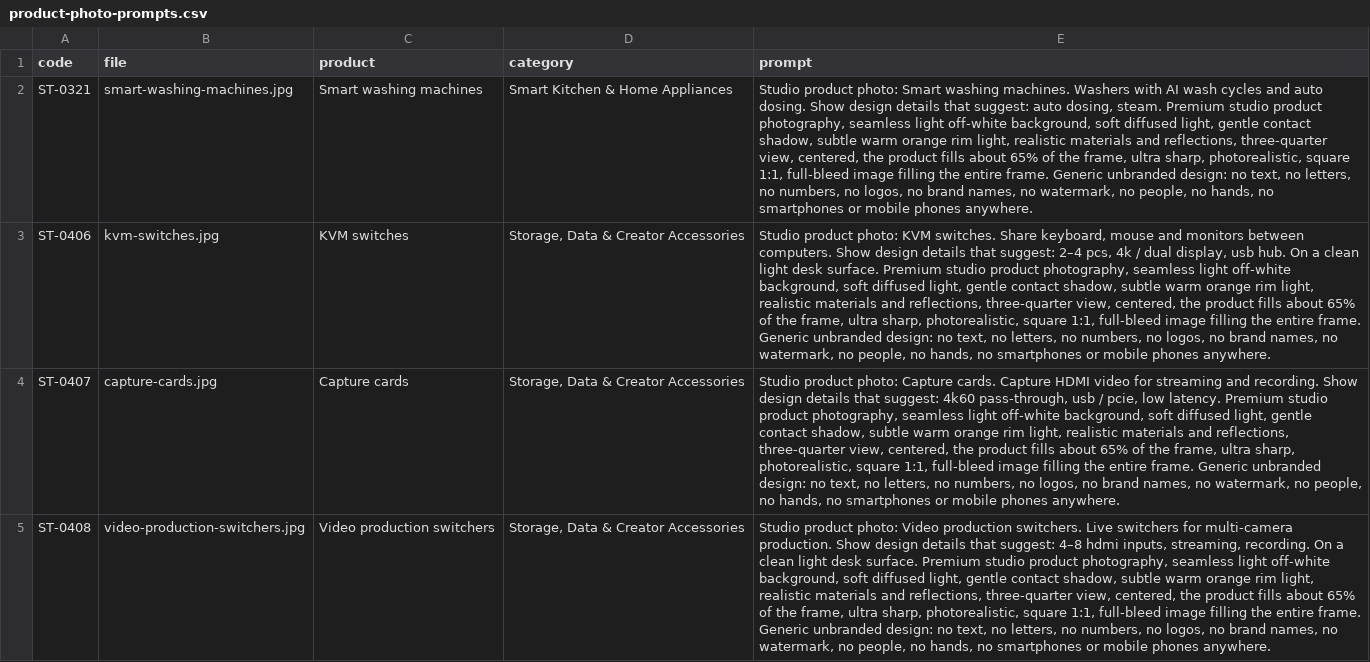
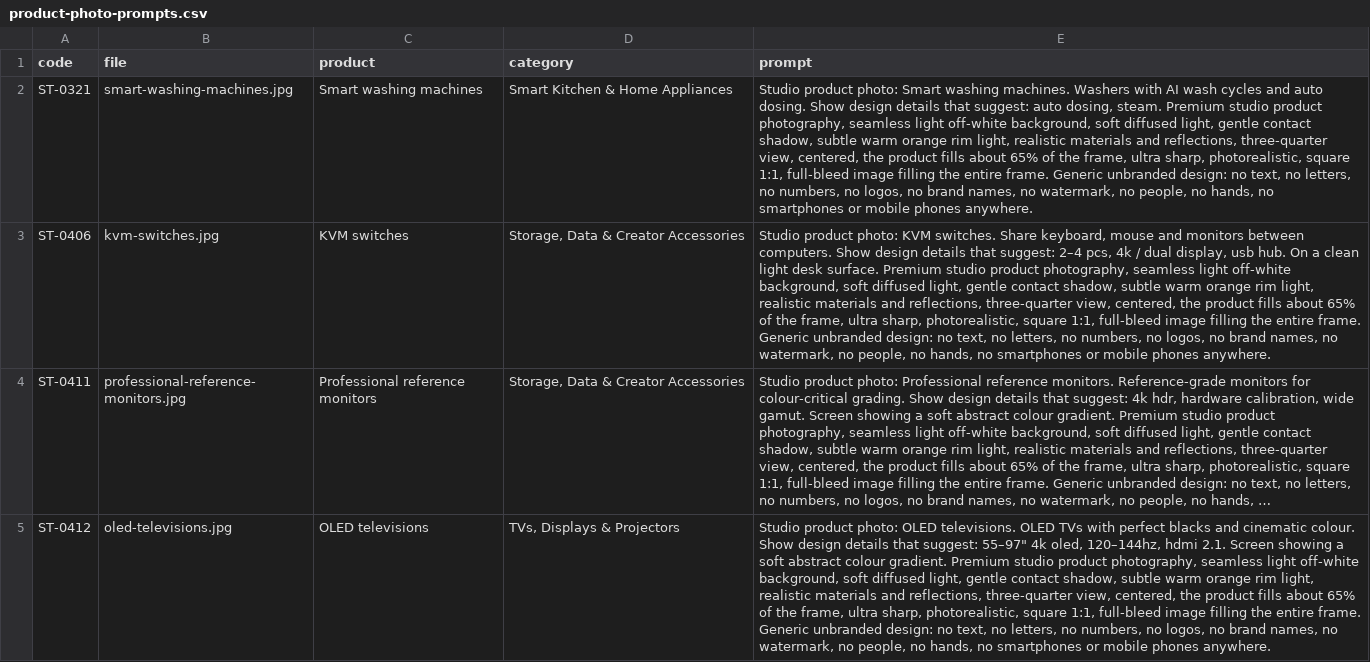
Before and after one commit to tahoor302-cloud/sikandartech, a CSV file: sikandartech/product-photo-prompts.csv, drawn as a sheet; only a part is shown; the shorter side is filled out with more unchanged rows; long unchanged cells end in …; the diff covers the shown part only; the diff names each change by its address in the sheet, - before the commit and + after, or states it on an @@ line.

```diff
--- a/sikandartech/product-photo-prompts.csv
+++ b/sikandartech/product-photo-prompts.csv
-row 4: ST-0407 | capture-cards.jpg | Capture cards | Storage, Data & Creator Accessories | Studio product photo: Capture cards. Capture HDMI video for streaming and recording. Show design details that suggest: 4k60 pass-through, usb / pcie, low latency. Premium studio product photography, seamless light off-white background, soft diffused light, gentle contact shadow, subtle warm orange rim light, realistic materials and reflections, three-quarter view, centered, the product fills about 65% of the frame, ultra sharp, photorealistic, square 1:1, full-bleed image filling the entire frame. Generic unbranded design: no text, no letters, no numbers, no logos, no brand names, no watermark, no people, no hands, no smartphones or mobile phones anywhere.
-row 5: ST-0408 | video-production-switchers.jpg | Video production switchers | Storage, Data & Creator Accessories | Studio product photo: Video production switchers. Live switchers for multi-camera production. Show design details that suggest: 4–8 hdmi inputs, streaming, recording. On a clean light desk surface. Premium studio product photography, seamless light off-white background, soft diffused light, gentle contact shadow, subtle warm orange rim light, realistic materials and reflections, three-quarter view, centered, the product fills about 65% of the frame, ultra sharp, photorealistic, square 1:1, full-bleed image filling the entire frame. Generic unbranded design: no text, no letters, no numbers, no logos, no brand names, no watermark, no people, no hands, no smartphones or mobile phones anywhere.
```
Also changed, not shown: 2 removed rows elsewhere in this file, 6 other files.
